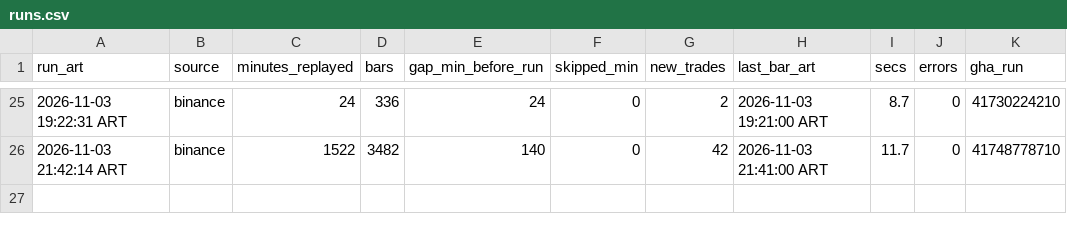
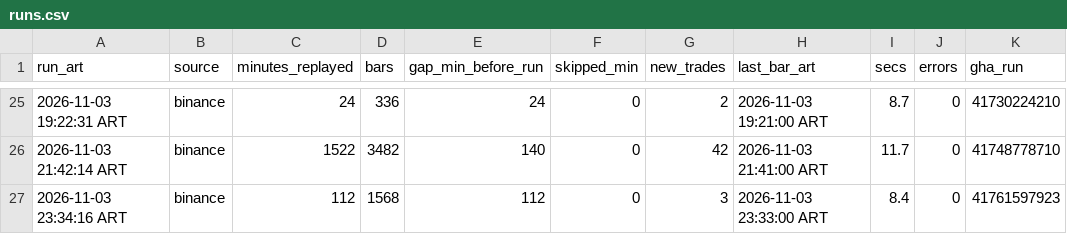
Before and after one commit to ventolabs-hq/paper-desk, a CSV file: data/runs.csv, drawn as a sheet; only a part is shown, gaps mark what is left out.

```diff
--- a/data/runs.csv
+++ b/data/runs.csv
@@ -26 +26,2 @@ run_art,source,minutes_replayed,bars,gap_min_before_run,skipped_min,new_trades,l
 2026-11-03 21:42:14 ART,binance,1522,3482,140,0,42,2026-11-03 21:41:00 ART,11.7,0,41748778710
+2026-11-03 23:34:16 ART,binance,112,1568,112,0,3,2026-11-03 23:33:00 ART,8.4,0,41761597923
```
Also changed, not shown: data/trades.csv, 3 other files.
